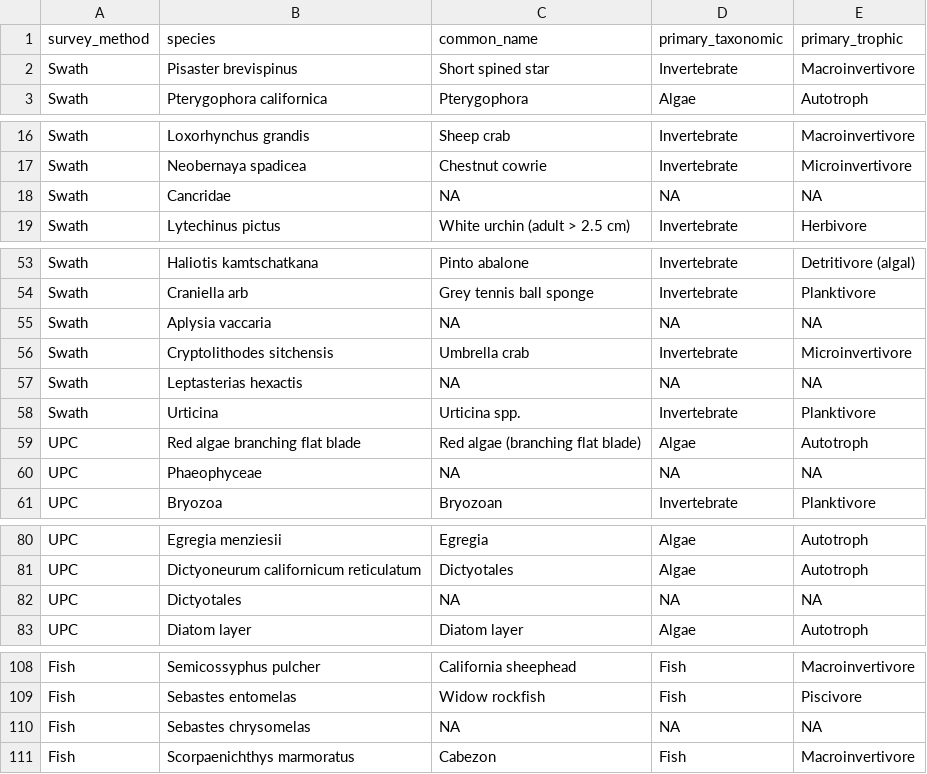
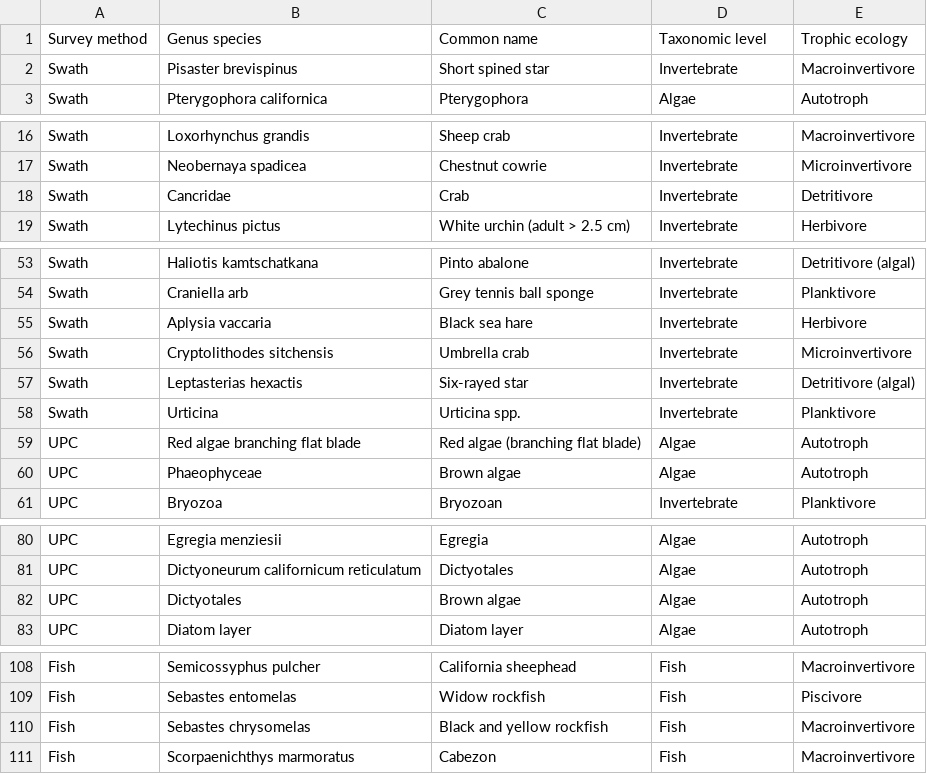
Before and after one commit to joshgsmith/kelp_recovery, a CSV file: analyses/4patch_drivers/Tables/TableS1_spp_table.csv, drawn as a sheet; only a part is shown, gaps mark what is left out; the diff covers the shown part only.

```diff
--- a/analyses/4patch_drivers/Tables/TableS1_spp_table.csv
+++ b/analyses/4patch_drivers/Tables/TableS1_spp_table.csv
@@ -1 +1 @@
-"survey_method","species","common_name","primary_taxonomic","primary_trophic"
+Survey method,Genus species,Common name,Taxonomic level,Trophic ecology
@@ -18 +18 @@
-"Swath","Cancridae",NA,NA,NA
+Swath,Cancridae,Crab,Invertebrate,Detritivore
@@ -55 +55 @@
-"Swath","Aplysia vaccaria",NA,NA,NA
+Swath,Aplysia vaccaria,Black sea hare,Invertebrate,Herbivore
@@ -57 +57 @@
-"Swath","Leptasterias hexactis",NA,NA,NA
+Swath,Leptasterias hexactis,Six-rayed star,Invertebrate,Detritivore (algal)
@@ -60 +60 @@
-"UPC","Phaeophyceae",NA,NA,NA
+UPC,Phaeophyceae,Brown algae,Algae,Autotroph
@@ -82 +82 @@
-"UPC","Dictyotales",NA,NA,NA
+UPC,Dictyotales,Brown algae,Algae,Autotroph
@@ -110 +110 @@
-"Fish","Sebastes chrysomelas",NA,NA,NA
+Fish,Sebastes chrysomelas,Black and yellow rockfish,Fish,Macroinvertivore
```
Also changed, not shown: 3 edited cells elsewhere in this file, 1 other file.
